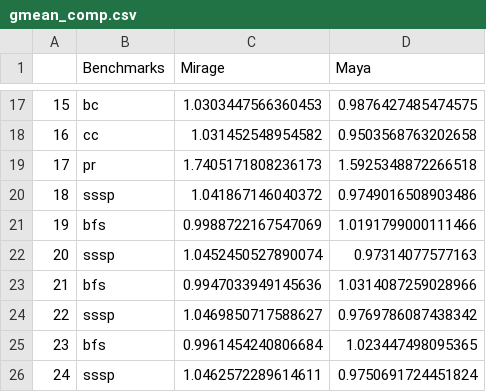
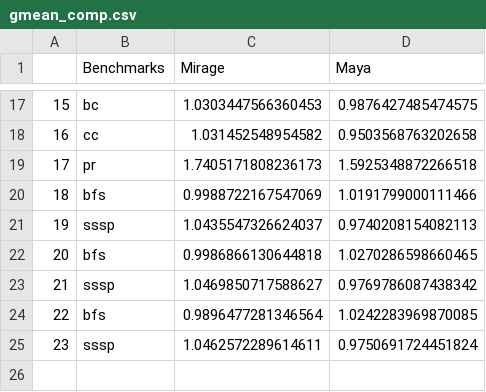
Before and after one commit to AnubhavBhatla/maya-cache, a CSV file: performance-analysis/gmean_comp.csv, drawn as a sheet; only a part is shown, gaps mark what is left out; removed rows and columns are numbered as before the commit, all else as after; the diff names each change by its address in the sheet, - before the commit and + after, or states it on an @@ line.

```diff
--- a/performance-analysis/gmean_comp.csv
+++ b/performance-analysis/gmean_comp.csv
-row 20: 18 | sssp | 1.041867146040372 | 0.9749016508903486
@@ column A renumbered from row 20 down @@
-row 22: 20 | sssp | 1.0452450527890074 | 0.97314077577163
-row 23: 21 | bfs | 0.9947033949145636 | 1.0314087259028966
+row 21: 19 | sssp | 1.0435547326624037 | 0.9740208154082113
+row 22: 20 | bfs | 0.9986866130644818 | 1.0270286598660465
-row 25: 23 | bfs | 0.9961454240806684 | 1.023447498095365
+row 24: 22 | bfs | 0.9896477281346564 | 1.0242283969870085
```
Also changed, not shown: performance-analysis/Homogeneous_weighted_speedup_BASELINE.csv, performance-analysis/Homogeneous_weighted_speedup_MAYA.csv, 6 other files.
